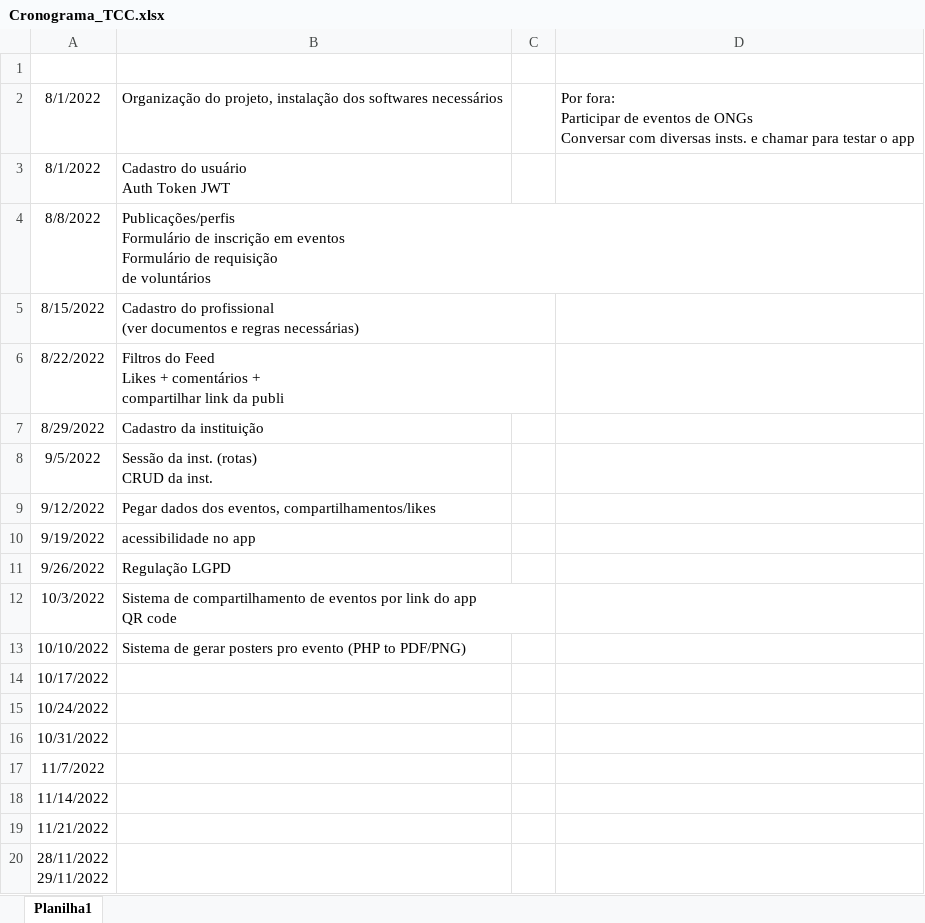
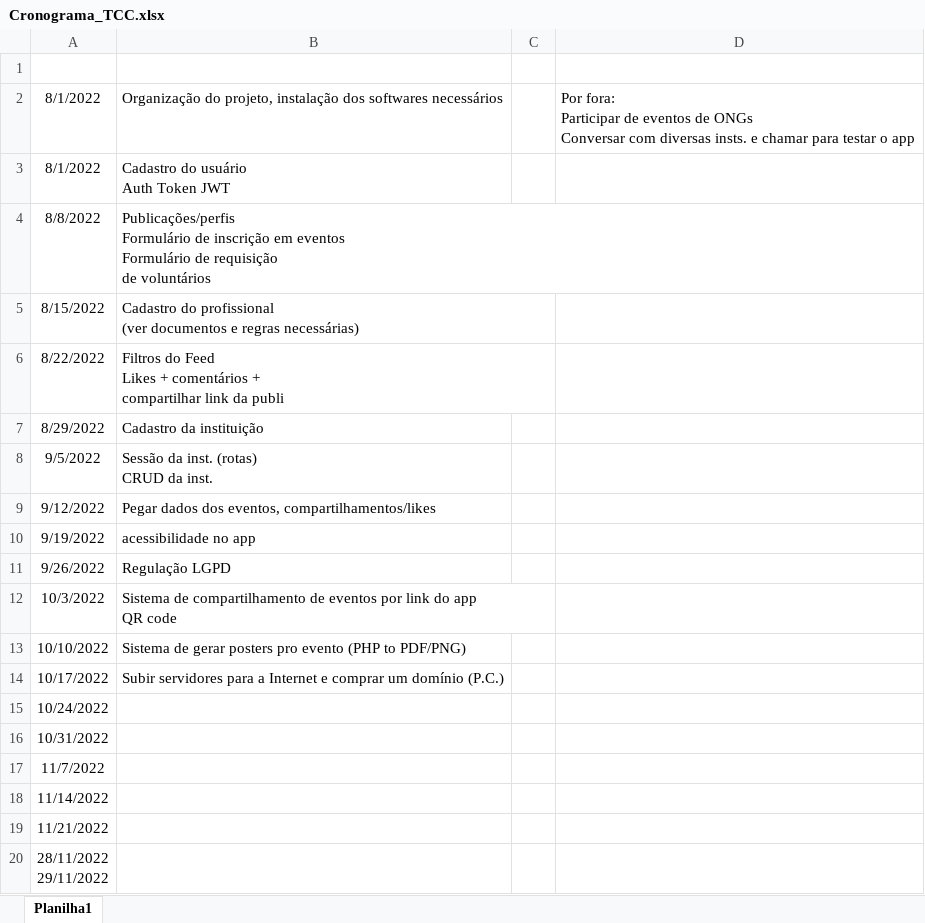
Before and after one commit to ppedraum/tcc, an Excel workbook: Cronograma_TCC.xlsx, sheet Planilha1, drawn as a sheet; values as stored, in another font and other column widths than the file's, no borders; the diff names each change by its address in the sheet, - before the commit and + after, or states it on an @@ line.

Commit message:
Update Cronograma_TCC.xlsx

```diff
--- a/Cronograma_TCC.xlsx (sheet Planilha1)
+++ b/Cronograma_TCC.xlsx (sheet Planilha1)
-B14: (empty)
+B14: Subir servidores para a Internet e comprar um domínio (P.C.)
```
